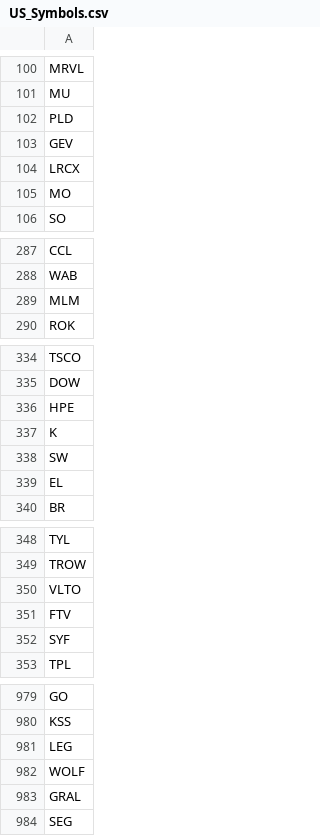
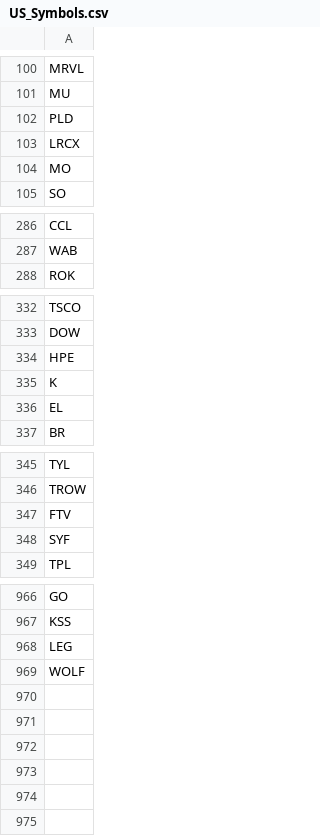
Before and after one commit to venkatasudheerc/force, a CSV file: US_Symbols.csv, drawn as a sheet; only a part is shown, gaps mark what is left out; the diff covers the shown part only.

Commit message:
Updated the US1000 list

```diff
--- a/US_Symbols.csv
+++ b/US_Symbols.csv
@@ -102,3 +102,2 @@ MU
 PLD
-GEV
 LRCX
@@ -288,3 +287,2 @@ CCL
 WAB
-MLM
 ROK
@@ -337,3 +335,2 @@ HPE
 K
-SW
 EL
@@ -349,3 +346,2 @@ TYL
 TROW
-VLTO
 FTV
@@ -982,3 +969 @@ LEG
 WOLF
-GRAL
-SEG
```
Also changed, not shown: 9 removed rows elsewhere in this file.
